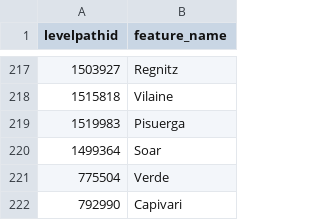
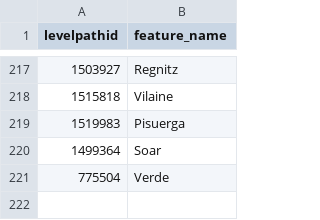
Before and after one commit to sdl60660/river-runner, a CSV file: public/data/name_overrides.csv, drawn as a sheet; only a part is shown, gaps mark what is left out; the diff names each change by its address in the sheet, - before the commit and + after, or states it on an @@ line.

Commit message:
Removing an uncertain override

```diff
--- a/public/data/name_overrides.csv
+++ b/public/data/name_overrides.csv
-row 222: 792990 | Capivari
```
